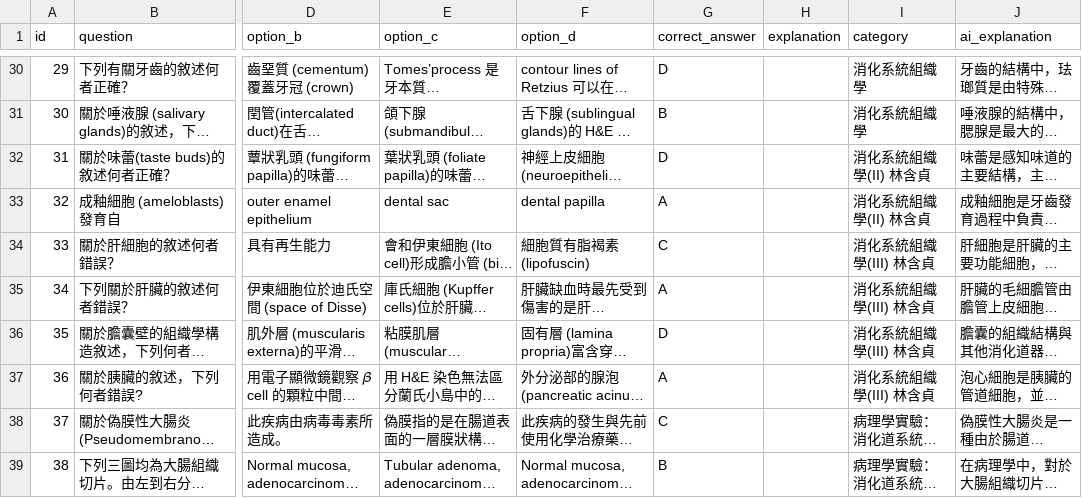
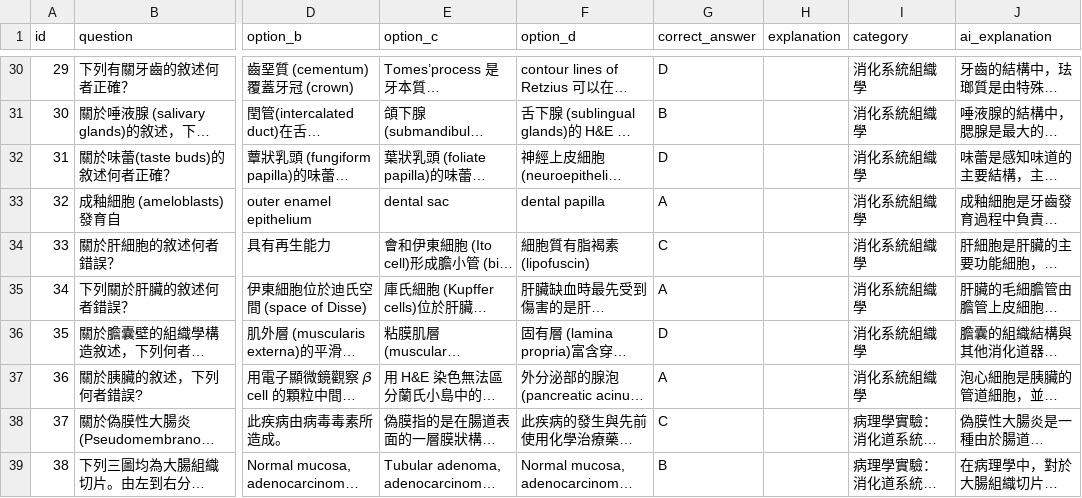
Before and after one commit to jimmy0922236561-cmd/my-quiz-website, a CSV file: quizzes/Block7_112_Mid.csv, drawn as a sheet; only a part is shown, gaps mark what is left out; long unchanged cells end in …; the diff names each change by its address in the sheet, - before the commit and + after, or states it on an @@ line.

Commit message:
quick update

```diff
--- a/quizzes/Block7_112_Mid.csv
+++ b/quizzes/Block7_112_Mid.csv
-I32:I33 (category): 消化系統組織學(II) 林含貞
+I32:I33 (category): 消化系統組織學
-I34:I37 (category): 消化系統組織學(III) 林含貞
+I34:I37 (category): 消化系統組織學
```
